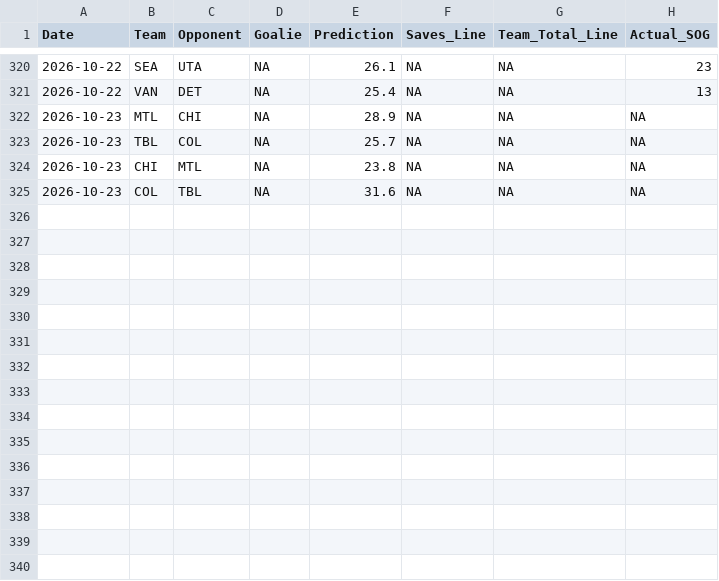
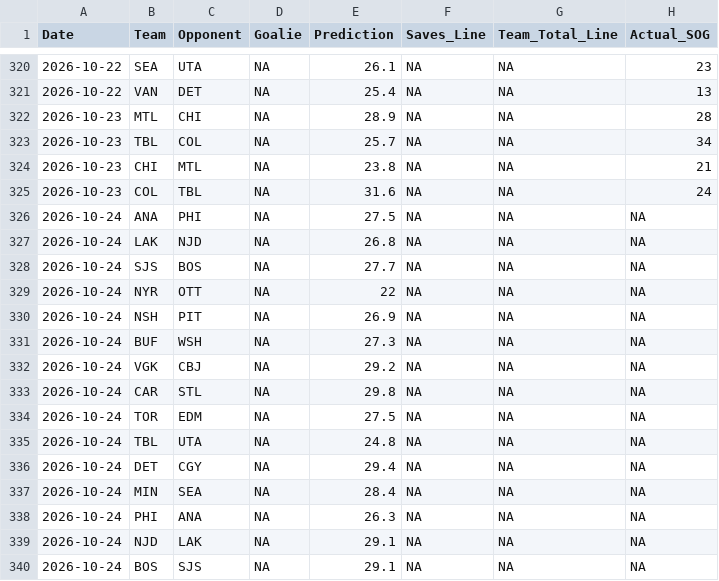
Before and after one commit to rysohn/nhl-sog-model, a CSV file: predictions_log.csv, drawn as a sheet; only a part is shown, gaps mark what is left out; the diff covers the shown part only.

```diff
--- a/predictions_log.csv
+++ b/predictions_log.csv
@@ -321,5 +321,20 @@ Date,Team,Opponent,Goalie,Prediction,Saves_Line,Team_Total_Line,Actual_SOG
 2026-10-22,VAN,DET,NA,25.4,NA,NA,13
-2026-10-23,MTL,CHI,NA,28.9,NA,NA,NA
-2026-10-23,TBL,COL,NA,25.7,NA,NA,NA
-2026-10-23,CHI,MTL,NA,23.8,NA,NA,NA
-2026-10-23,COL,TBL,NA,31.6,NA,NA,NA
+2026-10-23,MTL,CHI,NA,28.9,NA,NA,28
+2026-10-23,TBL,COL,NA,25.7,NA,NA,34
+2026-10-23,CHI,MTL,NA,23.8,NA,NA,21
+2026-10-23,COL,TBL,NA,31.6,NA,NA,24
+2026-10-24,ANA,PHI,NA,27.5,NA,NA,NA
+2026-10-24,LAK,NJD,NA,26.8,NA,NA,NA
+2026-10-24,SJS,BOS,NA,27.7,NA,NA,NA
+2026-10-24,NYR,OTT,NA,22,NA,NA,NA
+2026-10-24,NSH,PIT,NA,26.9,NA,NA,NA
+2026-10-24,BUF,WSH,NA,27.3,NA,NA,NA
+2026-10-24,VGK,CBJ,NA,29.2,NA,NA,NA
+2026-10-24,CAR,STL,NA,29.8,NA,NA,NA
+2026-10-24,TOR,EDM,NA,27.5,NA,NA,NA
+2026-10-24,TBL,UTA,NA,24.8,NA,NA,NA
+2026-10-24,DET,CGY,NA,29.4,NA,NA,NA
+2026-10-24,MIN,SEA,NA,28.4,NA,NA,NA
+2026-10-24,PHI,ANA,NA,26.3,NA,NA,NA
+2026-10-24,NJD,LAK,NA,29.1,NA,NA,NA
+2026-10-24,BOS,SJS,NA,29.1,NA,NA,NA
```
Also changed, not shown: 9 added rows elsewhere in this file, 2 other files.
